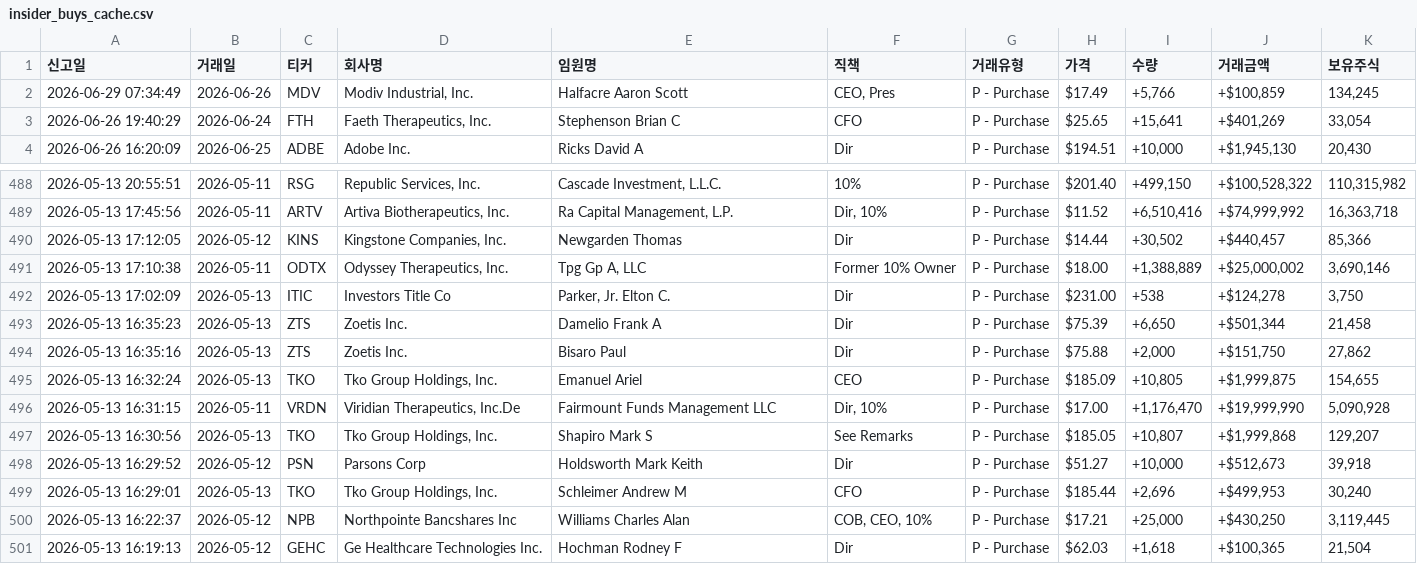
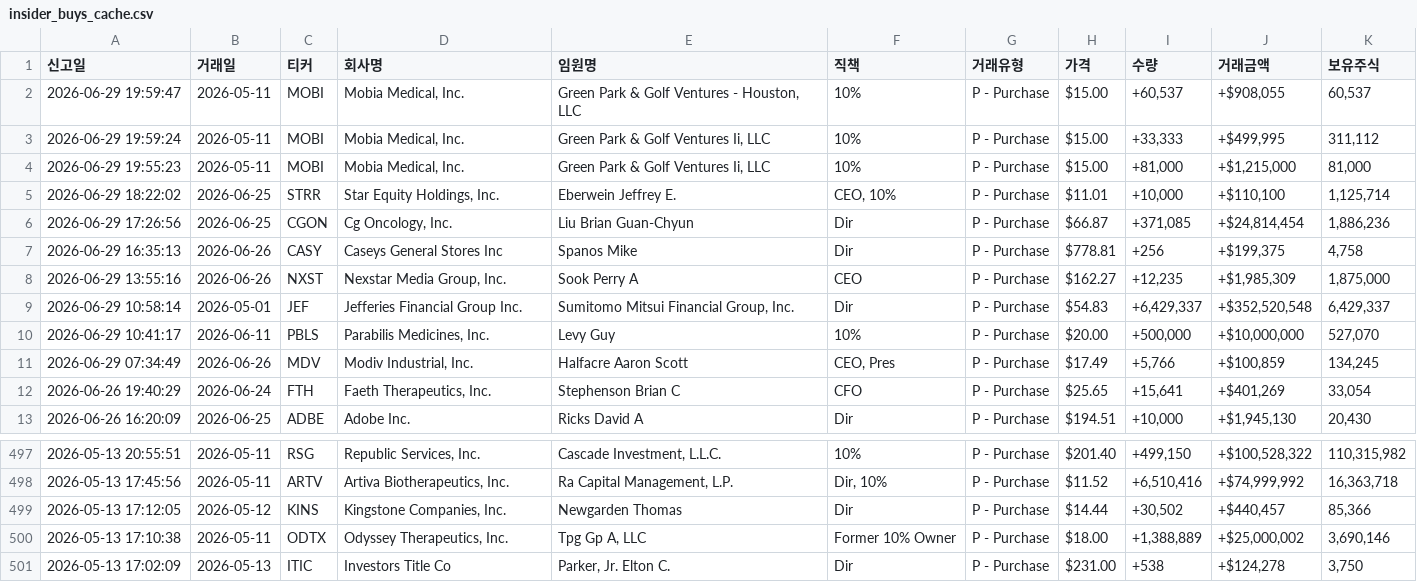
Before and after one commit to dicacros-gif/claude, a CSV file: data/insider_buys_cache.csv, drawn as a sheet; only a part is shown, gaps mark what is left out; removed rows and columns are numbered as before the commit, all else as after; the diff names each change by its address in the sheet, - before the commit and + after, or states it on an @@ line.

```diff
--- a/data/insider_buys_cache.csv
+++ b/data/insider_buys_cache.csv
+row 2: 2026-06-29 19:59:47 | 2026-05-11 | MOBI | Mobia Medical, Inc. | Green Park & Golf Ventures - Houston, LLC | 10% | P - Purchase | $15.00 | +60,537 | +$908,055 | 60,537
+row 3: 2026-06-29 19:59:24 | 2026-05-11 | MOBI | Mobia Medical, Inc. | Green Park & Golf Ventures Ii, LLC | 10% | P - Purchase | $15.00 | +33,333 | +$499,995 | 311,112
+row 4: 2026-06-29 19:55:23 | 2026-05-11 | MOBI | Mobia Medical, Inc. | Green Park & Golf Ventures Ii, LLC | 10% | P - Purchase | $15.00 | +81,000 | +$1,215,000 | 81,000
+row 5: 2026-06-29 18:22:02 | 2026-06-25 | STRR | Star Equity Holdings, Inc. | Eberwein Jeffrey E. | CEO, 10% | P - Purchase | $11.01 | +10,000 | +$110,100 | 1,125,714
+row 6: 2026-06-29 17:26:56 | 2026-06-25 | CGON | Cg Oncology, Inc. | Liu Brian Guan-Chyun | Dir | P - Purchase | $66.87 | +371,085 | +$24,814,454 | 1,886,236
+row 7: 2026-06-29 16:35:13 | 2026-06-26 | CASY | Caseys General Stores Inc | Spanos Mike | Dir | P - Purchase | $778.81 | +256 | +$199,375 | 4,758
+row 8: 2026-06-29 13:55:16 | 2026-06-26 | NXST | Nexstar Media Group, Inc. | Sook Perry A | CEO | P - Purchase | $162.27 | +12,235 | +$1,985,309 | 1,875,000
+row 9: 2026-06-29 10:58:14 | 2026-05-01 | JEF | Jefferies Financial Group Inc. | Sumitomo Mitsui Financial Group, Inc. | Dir | P - Purchase | $54.83 | +6,429,337 | +$352,520,548 | 6,429,337
+row 10: 2026-06-29 10:41:17 | 2026-06-11 | PBLS | Parabilis Medicines, Inc. | Levy Guy | 10% | P - Purchase | $20.00 | +500,000 | +$10,000,000 | 527,070
-row 493: 2026-05-13 16:35:23 | 2026-05-13 | ZTS | Zoetis Inc. | Damelio Frank A | Dir | P - Purchase | $75.39 | +6,650 | +$501,344 | 21,458
-row 494: 2026-05-13 16:35:16 | 2026-05-13 | ZTS | Zoetis Inc. | Bisaro Paul | Dir | P - Purchase | $75.88 | +2,000 | +$151,750 | 27,862
-row 495: 2026-05-13 16:32:24 | 2026-05-13 | TKO | Tko Group Holdings, Inc. | Emanuel Ariel | CEO | P - Purchase | $185.09 | +10,805 | +$1,999,875 | 154,655
-row 496: 2026-05-13 16:31:15 | 2026-05-11 | VRDN | Viridian Therapeutics, Inc.De | Fairmount Funds Management LLC | Dir, 10% | P - Purchase | $17.00 | +1,176,470 | +$19,999,990 | 5,090,928
-row 497: 2026-05-13 16:30:56 | 2026-05-13 | TKO | Tko Group Holdings, Inc. | Shapiro Mark S | See Remarks | P - Purchase | $185.05 | +10,807 | +$1,999,868 | 129,207
-row 498: 2026-05-13 16:29:52 | 2026-05-12 | PSN | Parsons Corp | Holdsworth Mark Keith | Dir | P - Purchase | $51.27 | +10,000 | +$512,673 | 39,918
-row 499: 2026-05-13 16:29:01 | 2026-05-13 | TKO | Tko Group Holdings, Inc. | Schleimer Andrew M | CFO | P - Purchase | $185.44 | +2,696 | +$499,953 | 30,240
-row 500: 2026-05-13 16:22:37 | 2026-05-12 | NPB | Northpointe Bancshares Inc | Williams Charles Alan | COB, CEO, 10% | P - Purchase | $17.21 | +25,000 | +$430,250 | 3,119,445
-row 501: 2026-05-13 16:19:13 | 2026-05-12 | GEHC | Ge Healthcare Technologies Inc. | Hochman Rodney F | Dir | P - Purchase | $62.03 | +1,618 | +$100,365 | 21,504
```
Also changed, not shown: data/market_index_cache.csv, data/sector_perf_cache.csv, 7 other files.
